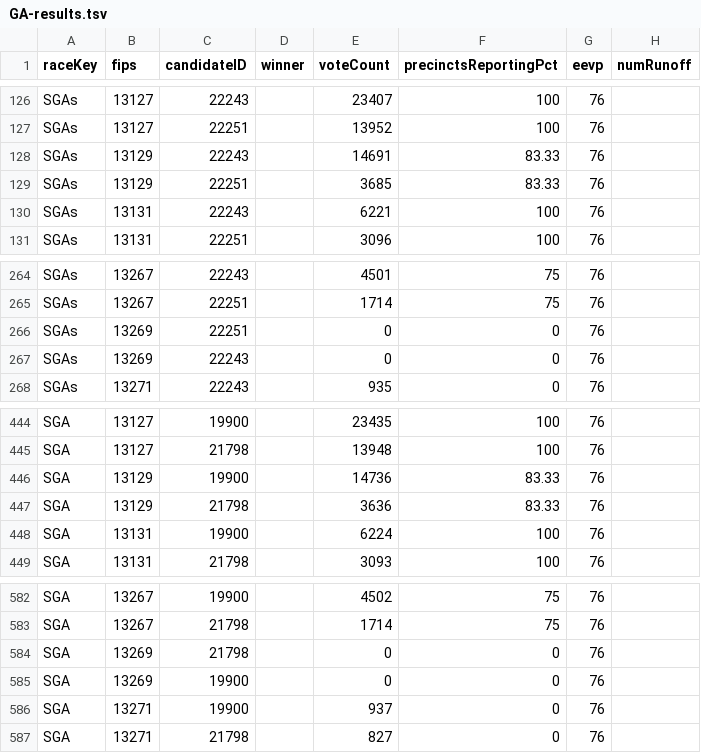
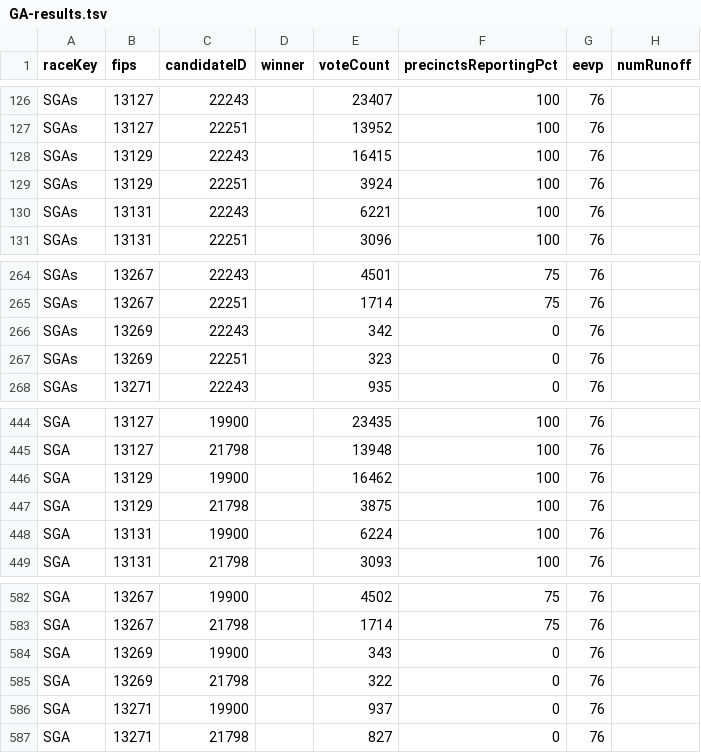
Before and after one commit to ericpp/georgia-runoff-data-2021, a TSV file: Bloomberg/GA-results.tsv, drawn as a sheet; only a part is shown, gaps mark what is left out.

Commit message:
Bloomberg/GA-results.tsv Bloomberg/results.tsv NBC/georgia-senate-runoff-results?format=json NYT/GA-S-S-2021-01-05.json NYT/summary.json log.txt

```diff
--- a/Bloomberg/GA-results.tsv
+++ b/Bloomberg/GA-results.tsv
@@ -127,4 +127,4 @@ SGAs	13127	22243		23407	100	76
 SGAs	13127	22251		13952	100	76	
-SGAs	13129	22243		14691	83.33	76	
-SGAs	13129	22251		3685	83.33	76	
+SGAs	13129	22243		16415	100	76	
+SGAs	13129	22251		3924	100	76	
 SGAs	13131	22243		6221	100	76	
@@ -265,4 +265,4 @@ SGAs	13267	22243		4501	75	76
 SGAs	13267	22251		1714	75	76	
-SGAs	13269	22251		0	0	76	
-SGAs	13269	22243		0	0	76	
+SGAs	13269	22243		342	0	76	
+SGAs	13269	22251		323	0	76	
 SGAs	13271	22243		935	0	76	
@@ -445,4 +445,4 @@ SGA	13127	19900		23435	100	76
 SGA	13127	21798		13948	100	76	
-SGA	13129	19900		14736	83.33	76	
-SGA	13129	21798		3636	83.33	76	
+SGA	13129	19900		16462	100	76	
+SGA	13129	21798		3875	100	76	
 SGA	13131	19900		6224	100	76	
@@ -583,4 +583,4 @@ SGA	13267	19900		4502	75	76
 SGA	13267	21798		1714	75	76	
-SGA	13269	21798		0	0	76	
-SGA	13269	19900		0	0	76	
+SGA	13269	19900		343	0	76	
+SGA	13269	21798		322	0	76	
 SGA	13271	19900		937	0	76	
```
Also changed, not shown: Bloomberg/results.tsv, 4 other files.
